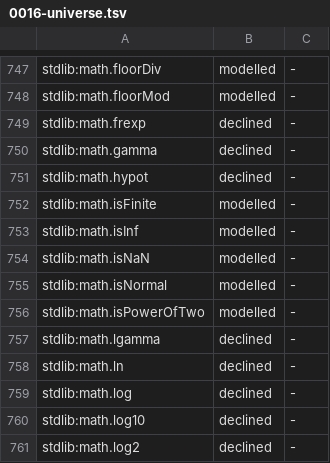
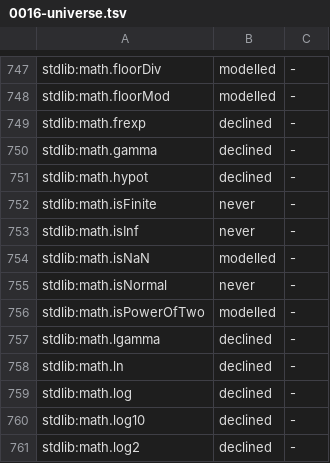
Before and after one commit to coreyleavitt/nelli, a TSV file: docs/rfc/0016-universe.tsv, drawn as a sheet; only a part is shown, gaps mark what is left out.

Commit message:
RFC-0016 W3-z P10: isInf/isFinite/isNormal are never cells; user routines of any name are walked as bodies
std/math on this toolchain has no isInf, isFinite or isNormal, so the three
stdlib rows were modelled for routines no call can name. They become never
cells (nrPlatform, with a compiles fact), and the names leave mathFpModeledOps
and the float lowering. A user routine of the name is walked as its own body
(the S8c isUserCallee gate precedes the by-name float arm); a pin suite holds
false-sat and false-unsat forms against native runs. E2b's SUT-defined pins
move to that suite. Walker 311 -> 312.

```diff
--- a/docs/rfc/0016-universe.tsv
+++ b/docs/rfc/0016-universe.tsv
@@ -751,6 +751,6 @@ stdlib:math.gamma	declined	-
 stdlib:math.hypot	declined	-
-stdlib:math.isFinite	modelled	-
-stdlib:math.isInf	modelled	-
+stdlib:math.isFinite	never	-
+stdlib:math.isInf	never	-
 stdlib:math.isNaN	modelled	-
-stdlib:math.isNormal	modelled	-
+stdlib:math.isNormal	never	-
 stdlib:math.isPowerOfTwo	modelled	-
```
Also changed, not shown: 11 other files.
